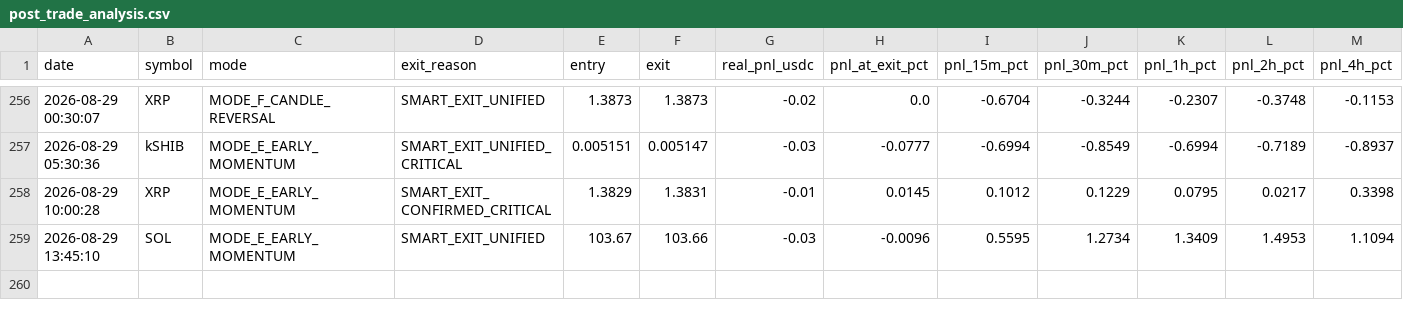
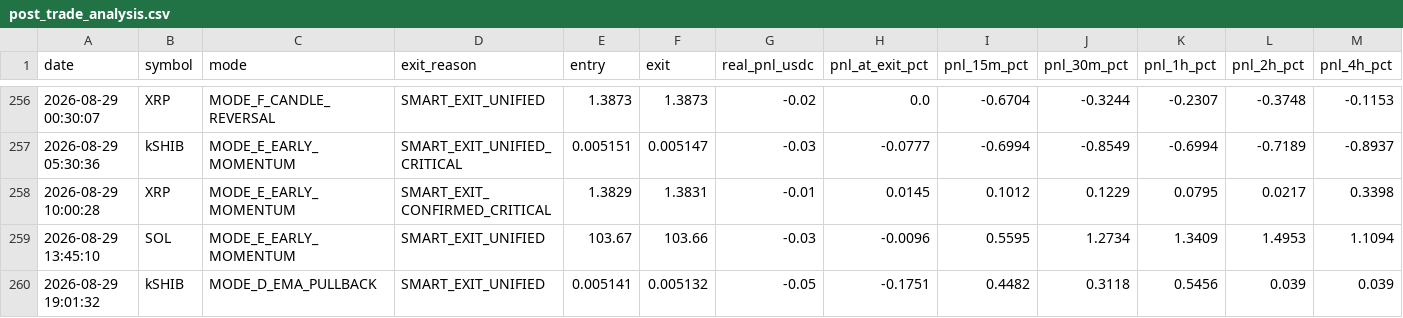
Before and after one commit to frisoo70-ux/trading-bot-data, a CSV file: bot-data/post_trade_analysis.csv, drawn as a sheet; only a part is shown, gaps mark what is left out; rows hold the shown columns only; the diff names each change by its address in the sheet, - before the commit and + after, or states it on an @@ line.

Commit message:
Bot data backup: post_trade_analysis.csv

```diff
--- a/bot-data/post_trade_analysis.csv
+++ b/bot-data/post_trade_analysis.csv
+row 260: 2026-08-29 19:01:32 | kSHIB | MODE_D_EMA_PULLBACK | SMART_EXIT_UNIFIED | 0.005141 | 0.005132 | -0.05 | -0.1751 | 0.4482 | 0.3118 | 0.5456 | 0.039 | 0.039
```
